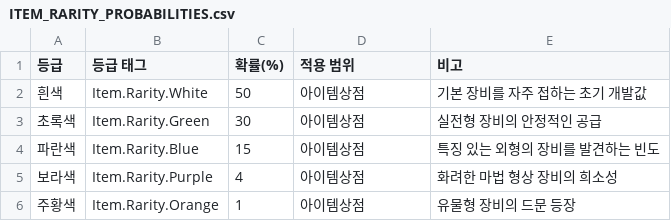
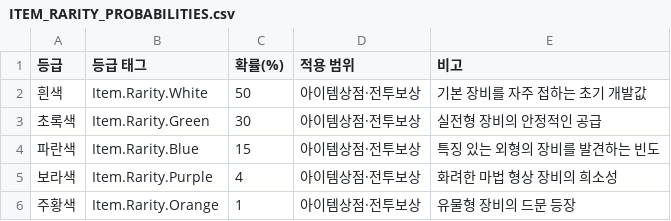
Before and after one commit to jaba001/ProjectA, a CSV file: DataCatalogs/ITEM_RARITY_PROBABILITIES.csv, drawn as a sheet.

```diff
--- a/DataCatalogs/ITEM_RARITY_PROBABILITIES.csv
+++ b/DataCatalogs/ITEM_RARITY_PROBABILITIES.csv
@@ -1,6 +1,6 @@
 "등급","등급 태그","확률(%)","적용 범위","비고"
-"흰색","Item.Rarity.White","50","아이템상점","기본 장비를 자주 접하는 초기 개발값"
-"초록색","Item.Rarity.Green","30","아이템상점","실전형 장비의 안정적인 공급"
-"파란색","Item.Rarity.Blue","15","아이템상점","특징 있는 외형의 장비를 발견하는 빈도"
-"보라색","Item.Rarity.Purple","4","아이템상점","화려한 마법 형상 장비의 희소성"
-"주황색","Item.Rarity.Orange","1","아이템상점","유물형 장비의 드문 등장"
+"흰색","Item.Rarity.White","50","아이템상점·전투보상","기본 장비를 자주 접하는 초기 개발값"
+"초록색","Item.Rarity.Green","30","아이템상점·전투보상","실전형 장비의 안정적인 공급"
+"파란색","Item.Rarity.Blue","15","아이템상점·전투보상","특징 있는 외형의 장비를 발견하는 빈도"
+"보라색","Item.Rarity.Purple","4","아이템상점·전투보상","화려한 마법 형상 장비의 희소성"
+"주황색","Item.Rarity.Orange","1","아이템상점·전투보상","유물형 장비의 드문 등장"
```
Also changed, not shown: 19 other files.
